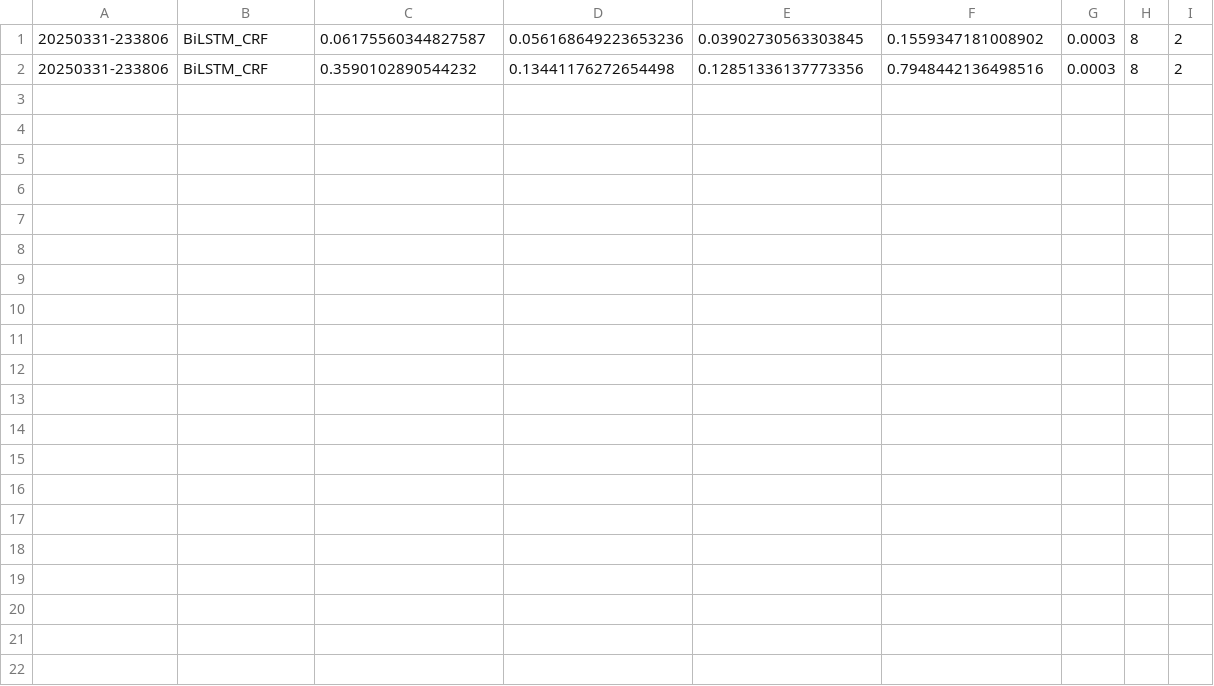
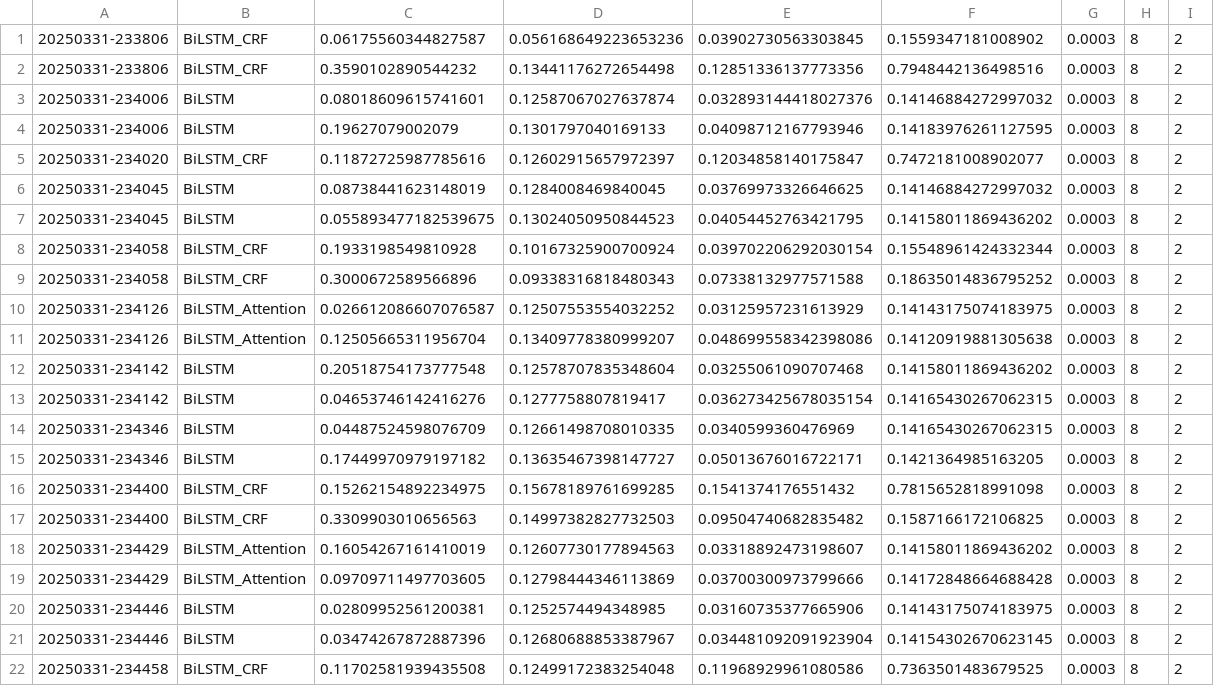
Before and after one commit to erngarcia/valorative-segments, a CSV file: ner_experiments/artifacts/experiments_log.csv, drawn as a sheet; the diff names each change by its address in the sheet, - before the commit and + after, or states it on an @@ line.

```diff
--- a/ner_experiments/artifacts/experiments_log.csv
+++ b/ner_experiments/artifacts/experiments_log.csv
+row 3: 20250331-234006 | BiLSTM | 0.08018609615741601 | 0.12587067027637874 | 0.032893144418027376 | 0.14146884272997032 | 0.0003 | 8 | 2
+row 4: 20250331-234006 | BiLSTM | 0.19627079002079 | 0.1301797040169133 | 0.04098712167793946 | 0.14183976261127595 | 0.0003 | 8 | 2
+row 5: 20250331-234020 | BiLSTM_CRF | 0.11872725987785616 | 0.12602915657972397 | 0.12034858140175847 | 0.7472181008902077 | 0.0003 | 8 | 2
+row 6: 20250331-234045 | BiLSTM | 0.08738441623148019 | 0.1284008469840045 | 0.03769973326646625 | 0.14146884272997032 | 0.0003 | 8 | 2
+row 7: 20250331-234045 | BiLSTM | 0.055893477182539675 | 0.13024050950844523 | 0.04054452763421795 | 0.14158011869436202 | 0.0003 | 8 | 2
+row 8: 20250331-234058 | BiLSTM_CRF | 0.1933198549810928 | 0.10167325900700924 | 0.039702206292030154 | 0.15548961424332344 | 0.0003 | 8 | 2
+row 9: 20250331-234058 | BiLSTM_CRF | 0.3000672589566896 | 0.09338316818480343 | 0.07338132977571588 | 0.18635014836795252 | 0.0003 | 8 | 2
+row 10: 20250331-234126 | BiLSTM_Attention | 0.026612086607076587 | 0.12507553554032252 | 0.03125957231613929 | 0.14143175074183975 | 0.0003 | 8 | 2
+row 11: 20250331-234126 | BiLSTM_Attention | 0.12505665311956704 | 0.13409778380999207 | 0.048699558342398086 | 0.14120919881305638 | 0.0003 | 8 | 2
+row 12: 20250331-234142 | BiLSTM | 0.20518754173777548 | 0.12578707835348604 | 0.03255061090707468 | 0.14158011869436202 | 0.0003 | 8 | 2
+row 13: 20250331-234142 | BiLSTM | 0.04653746142416276 | 0.1277758807819417 | 0.036273425678035154 | 0.14165430267062315 | 0.0003 | 8 | 2
+row 14: 20250331-234346 | BiLSTM | 0.04487524598076709 | 0.12661498708010335 | 0.0340599360476969 | 0.14165430267062315 | 0.0003 | 8 | 2
+row 15: 20250331-234346 | BiLSTM | 0.17449970979197182 | 0.13635467398147727 | 0.05013676016722171 | 0.1421364985163205 | 0.0003 | 8 | 2
+row 16: 20250331-234400 | BiLSTM_CRF | 0.15262154892234975 | 0.15678189761699285 | 0.1541374176551432 | 0.7815652818991098 | 0.0003 | 8 | 2
+row 17: 20250331-234400 | BiLSTM_CRF | 0.3309903010656563 | 0.14997382827732503 | 0.09504740682835482 | 0.1587166172106825 | 0.0003 | 8 | 2
+row 18: 20250331-234429 | BiLSTM_Attention | 0.16054267161410019 | 0.12607730177894563 | 0.03318892473198607 | 0.14158011869436202 | 0.0003 | 8 | 2
+row 19: 20250331-234429 | BiLSTM_Attention | 0.09709711497703605 | 0.12798444346113869 | 0.03700300973799666 | 0.14172848664688428 | 0.0003 | 8 | 2
+row 20: 20250331-234446 | BiLSTM | 0.02809952561200381 | 0.1252574494348985 | 0.03160735377665906 | 0.14143175074183975 | 0.0003 | 8 | 2
+row 21: 20250331-234446 | BiLSTM | 0.03474267872887396 | 0.12680688853387967 | 0.034481092091923904 | 0.14154302670623145 | 0.0003 | 8 | 2
+row 22: 20250331-234458 | BiLSTM_CRF | 0.11702581939435508 | 0.12499172383254048 | 0.11968929961080586 | 0.7363501483679525 | 0.0003 | 8 | 2
```
Also changed, not shown: 2 other files.
